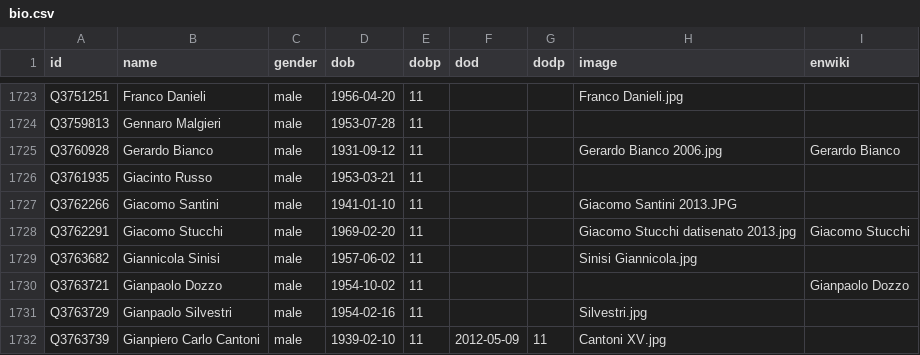
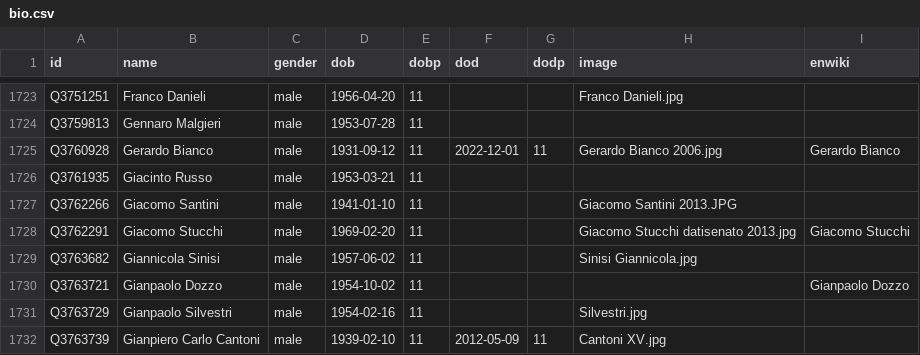
Before and after one commit to every-politician-scrapers/world, a CSV file: html/bio.csv, drawn as a sheet; only a part is shown, gaps mark what is left out.

```diff
--- a/html/bio.csv
+++ b/html/bio.csv
@@ -1724,3 +1724,3 @@ Q3751251,Franco Danieli,male,1956-04-20,11,,,Franco Danieli.jpg,
 Q3759813,Gennaro Malgieri,male,1953-07-28,11,,,,
-Q3760928,Gerardo Bianco,male,1931-09-12,11,,,Gerardo Bianco 2006.jpg,Gerardo Bianco
+Q3760928,Gerardo Bianco,male,1931-09-12,11,2022-12-01,11,Gerardo Bianco 2006.jpg,Gerardo Bianco
 Q3761935,Giacinto Russo,male,1953-03-21,11,,,,
```
Also changed, not shown: html/family.csv.
